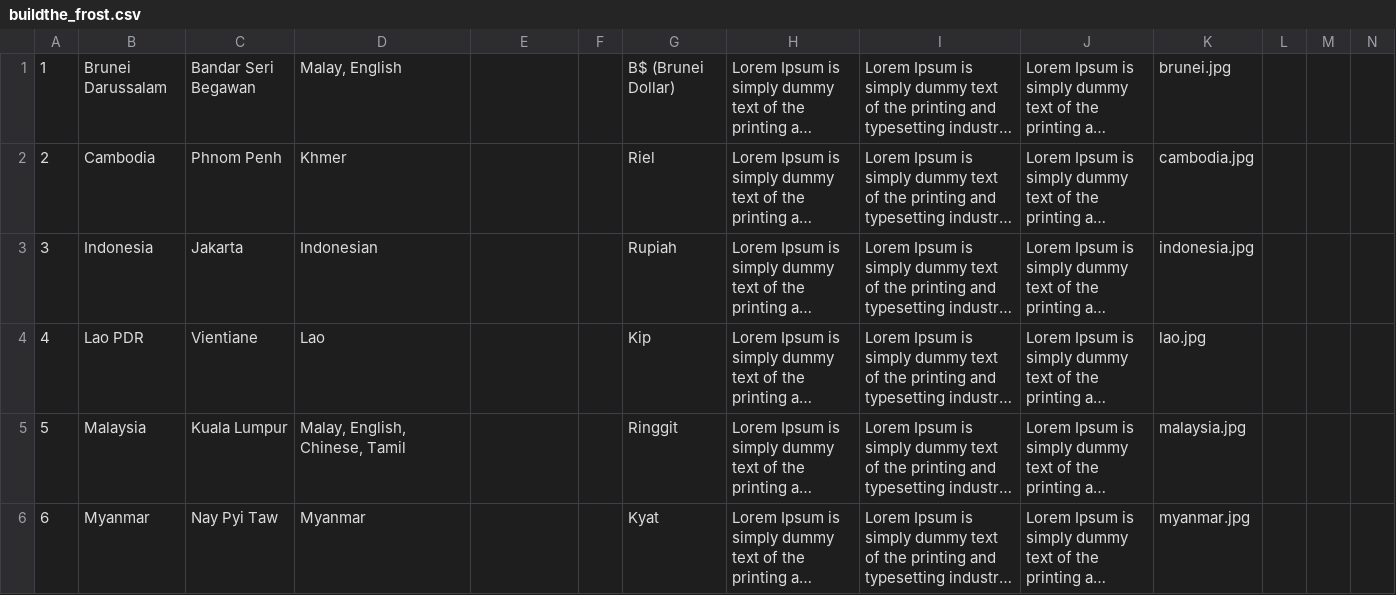
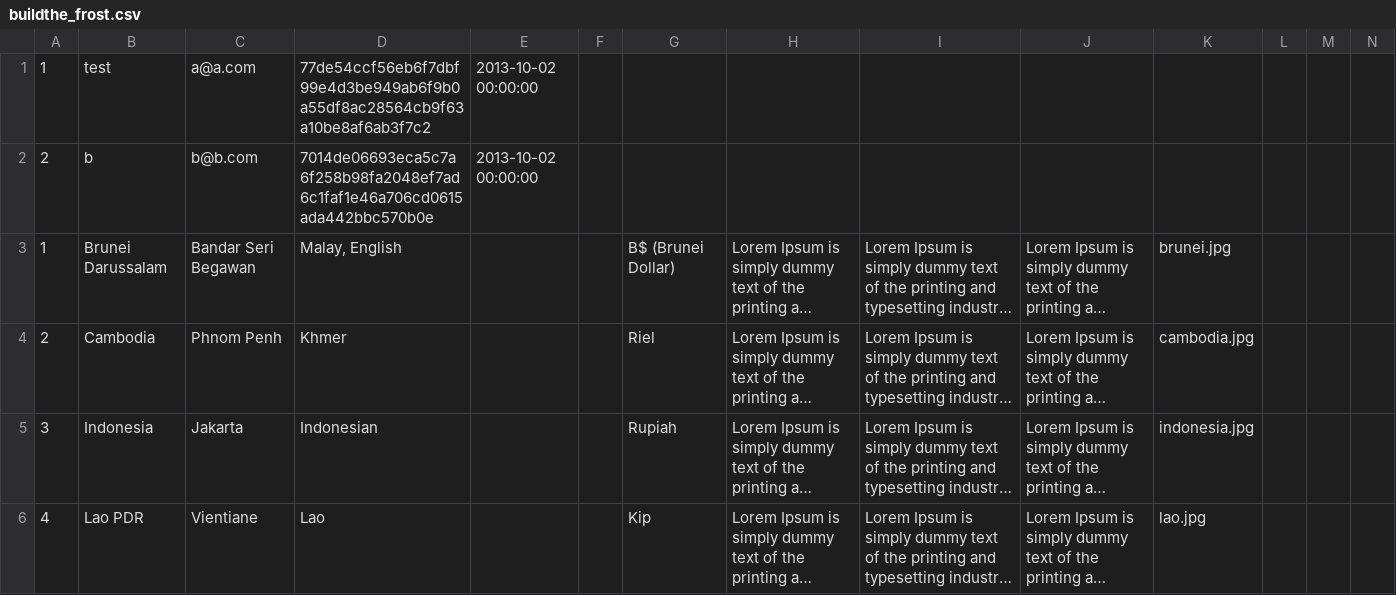
Before and after one commit to nikom2532/buildthedot-17-frost_web, a CSV file: Database/buildthe_frost.csv, drawn as a sheet; only a part is shown; the shorter side is filled out with more unchanged rows; long unchanged cells end in …; rows hold the shown columns only; the diff names each change by its address in the sheet, - before the commit and + after, or states it on an @@ line.

Commit message:
MySQL: Database: convert the lowercase to Uppercase to be the same of old one. Convert from Latin-ui to UTF-8 MySQL.

```diff
--- a/Database/buildthe_frost.csv
+++ b/Database/buildthe_frost.csv
+row 1: 1 | test | a@a.com | 77de54ccf56eb6f7dbf99e4d3be949ab6f9b0a55df8ac28564cb9f63a10be8af6ab3f7c2 | 2013-10-02 00:00:00
+row 2: 2 | b | b@b.com | 7014de06693eca5c7a6f258b98fa2048ef7ad6c1faf1e46a706cd0615ada442bbc570b0e | 2013-10-02 00:00:00
```
Also changed, not shown: 3 other files.
